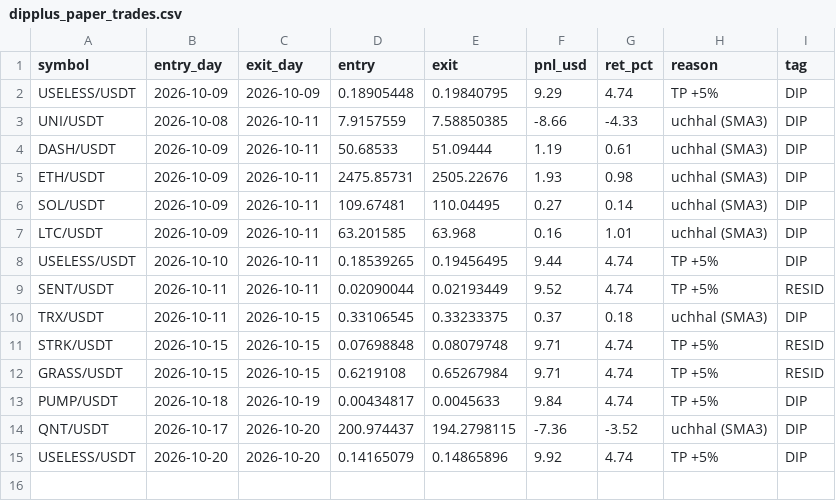
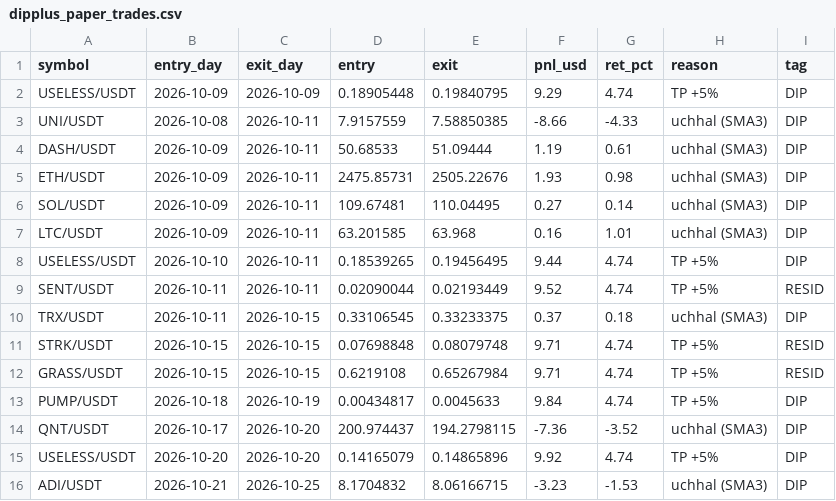
Before and after one commit to Asifali549/Asif-Ali, a CSV file: dipplus_paper_trades.csv, drawn as a sheet.

```diff
--- a/dipplus_paper_trades.csv
+++ b/dipplus_paper_trades.csv
@@ -15 +15,2 @@ QNT/USDT,2026-10-17,2026-10-20,200.974437,194.2798115,-7.36,-3.52,uchhal (SMA3),
 USELESS/USDT,2026-10-20,2026-10-20,0.14165079,0.14865896,9.92,4.74,TP +5%,DIP
+ADI/USDT,2026-10-21,2026-10-25,8.1704832,8.06166715,-3.23,-1.53,uchhal (SMA3),DIP
```
Also changed, not shown: 1 other file.
